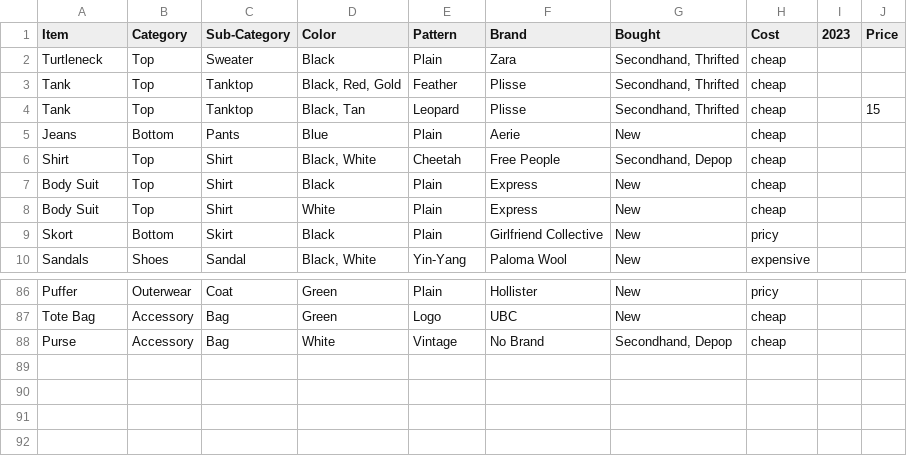
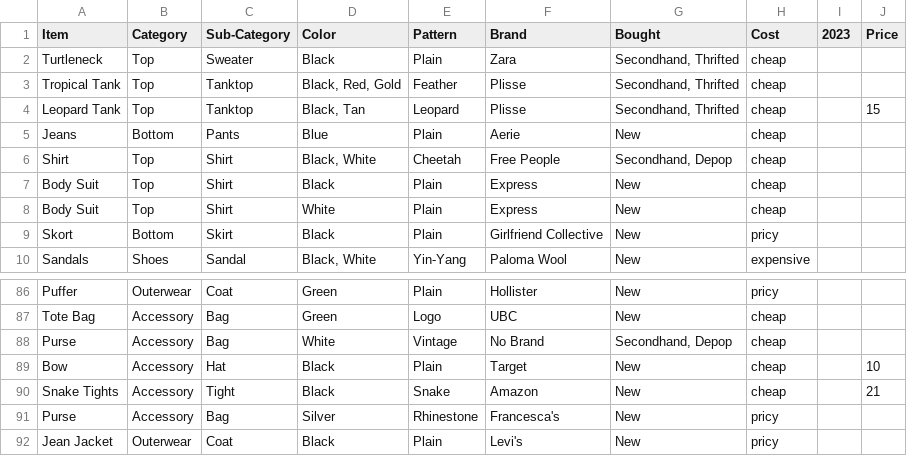
Before and after one commit to jasmineortega/SheWoreWhat, a CSV file: data/ClosetData.csv, drawn as a sheet; only a part is shown, gaps mark what is left out.

Commit message:
data: updated closet

```diff
--- a/data/ClosetData.csv
+++ b/data/ClosetData.csv
@@ -2,4 +2,4 @@
 Turtleneck,Top,Sweater,Black,Plain,Zara,"Secondhand, Thrifted",cheap,,
-Tank,Top,Tanktop,"Black, Red, Gold",Feather,Plisse ,"Secondhand, Thrifted",cheap,,
-Tank,Top,Tanktop,"Black, Tan",Leopard,Plisse ,"Secondhand, Thrifted",cheap,,15
+Tropical Tank,Top,Tanktop,"Black, Red, Gold",Feather,Plisse ,"Secondhand, Thrifted",cheap,,
+Leopard Tank,Top,Tanktop,"Black, Tan",Leopard,Plisse ,"Secondhand, Thrifted",cheap,,15
 Jeans,Bottom,Pants,Blue,Plain,Aerie,New,cheap,,
@@ -88 +88,5 @@ Tote Bag,Accessory,Bag,Green,Logo,UBC,New,cheap,,
 Purse,Accessory,Bag,White,Vintage,No Brand,"Secondhand, Depop",cheap,,
+Bow,Accessory,Hat,Black,Plain,Target,New,cheap,,10
+Snake Tights,Accessory,Tight,Black,Snake,Amazon,New,cheap,,21
+Purse,Accessory,Bag,Silver,Rhinestone,Francesca's,New,pricy,,
+Jean Jacket,Outerwear,Coat,Black,Plain,Levi's,New,pricy,,
```
